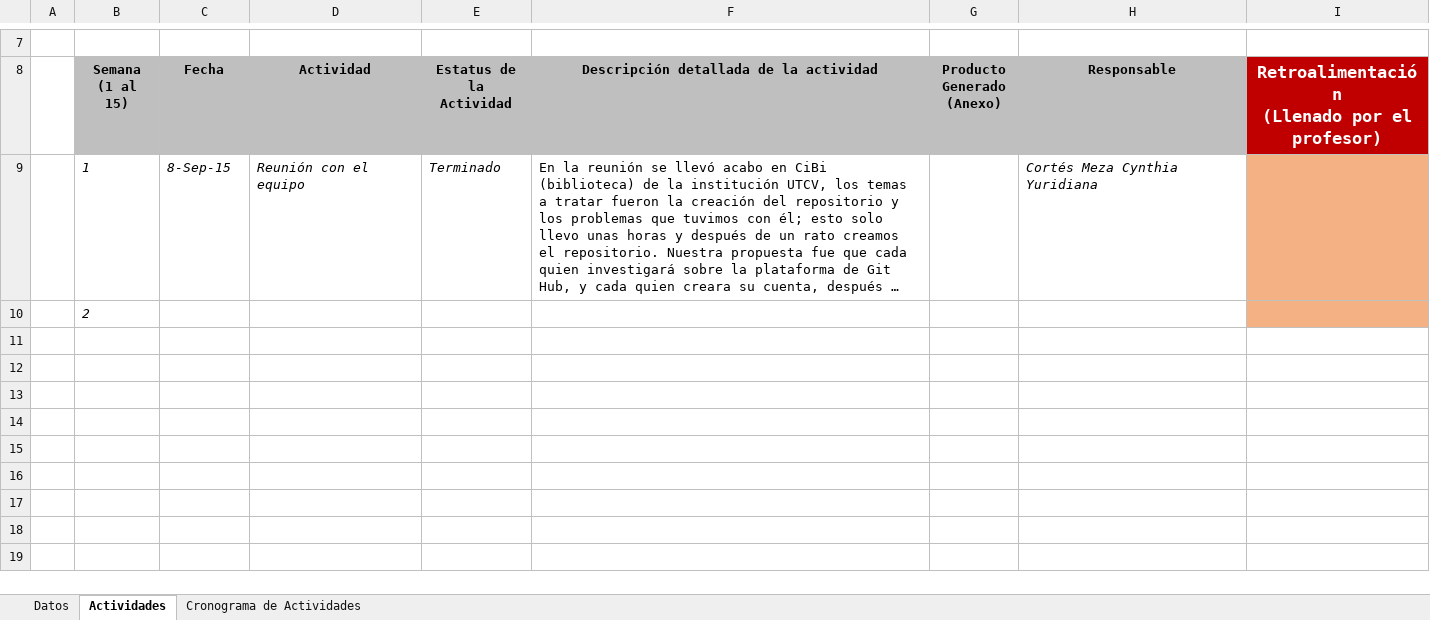
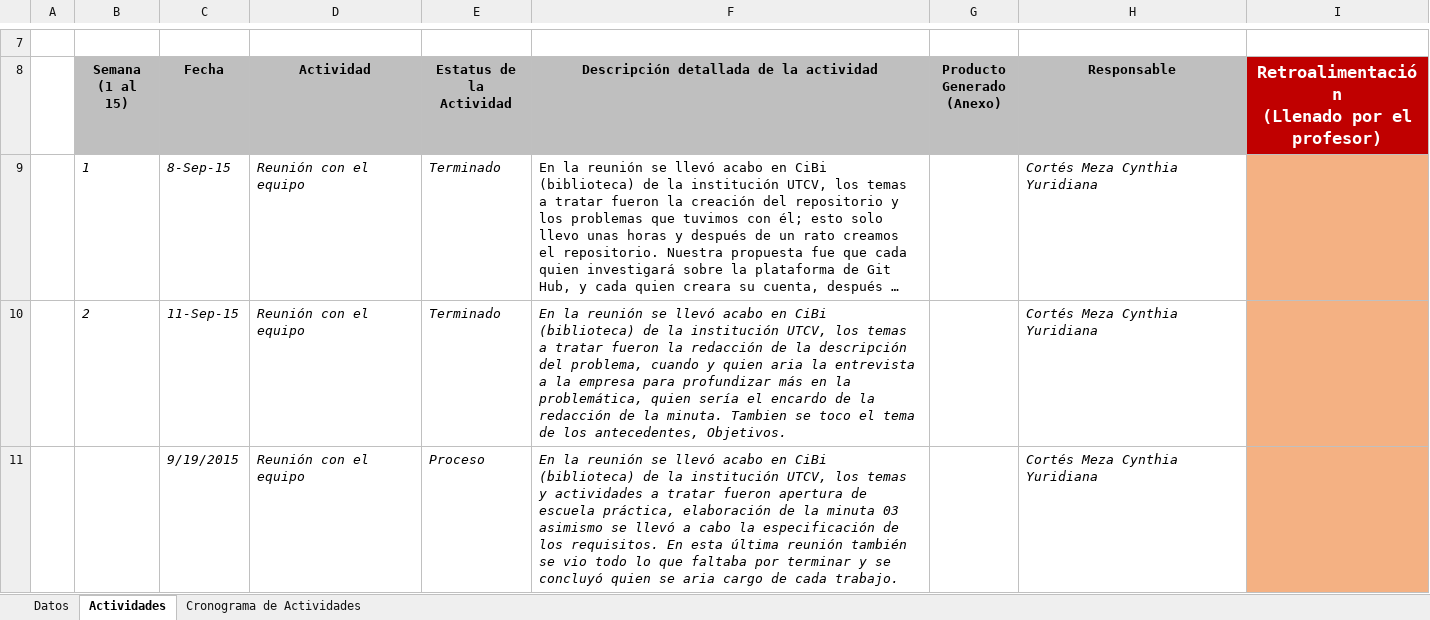
Before and after one commit to Dylaannlagunees/Recicladora-y-Fabrica-de-Plasticos-Reforma, an Excel workbook: PLASTICOS REFORMA/7_ADMON_PROYECTO/Bitacora Semanal.xlsx, sheet Actividades, drawn as a sheet; only a part is shown, gaps mark what is left out; long unchanged cells end in …; values as stored, in another font and other column widths than the file's, no borders; charts and pictures not drawn; removed rows and columns are numbered as before the commit, all else as after; the diff names each change by its address in the sheet, - before the commit and + after, or states it on an @@ line.

```diff
--- a/PLASTICOS REFORMA/7_ADMON_PROYECTO/Bitacora Semanal.xlsx (sheet Actividades)
+++ b/PLASTICOS REFORMA/7_ADMON_PROYECTO/Bitacora Semanal.xlsx (sheet Actividades)
-row 10:  | 2
+row 10:  | 2 | 11-Sep-15 | Reunión con el equipo | Terminado | En la reunión se llevó acabo en CiBi (biblioteca) de la institución UTCV, los temas a tratar fueron la redacción de la descripción del problema, cuando y quien aria la entrevista a la empresa para profundizar más en la problemática, quien sería el encardo de la redacción de la minuta. Tambien se toco el tema de los antecedentes, Objetivos. |  | Cortés Meza Cynthia Yuridiana
+row 11:  |  | 9/19/2015 | Reunión con el equipo | Proceso | En la reunión se llevó acabo en CiBi (biblioteca) de la institución UTCV, los temas y actividades a tratar fueron apertura de escuela práctica, elaboración de la minuta 03 asimismo se llevó a cabo la especificación de los requisitos. En esta última reunión también se vio todo lo que faltaba por terminar y se concluyó quien se aria cargo de cada trabajo. |  | Cortés Meza Cynthia Yuridiana
```
Also changed, not shown: sheet Cronograma de Actividades.
